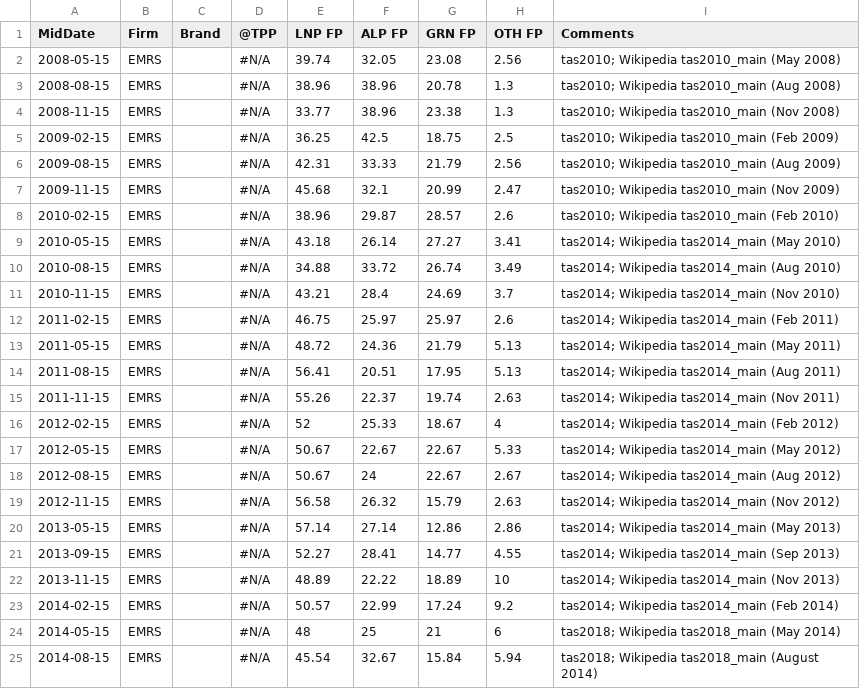
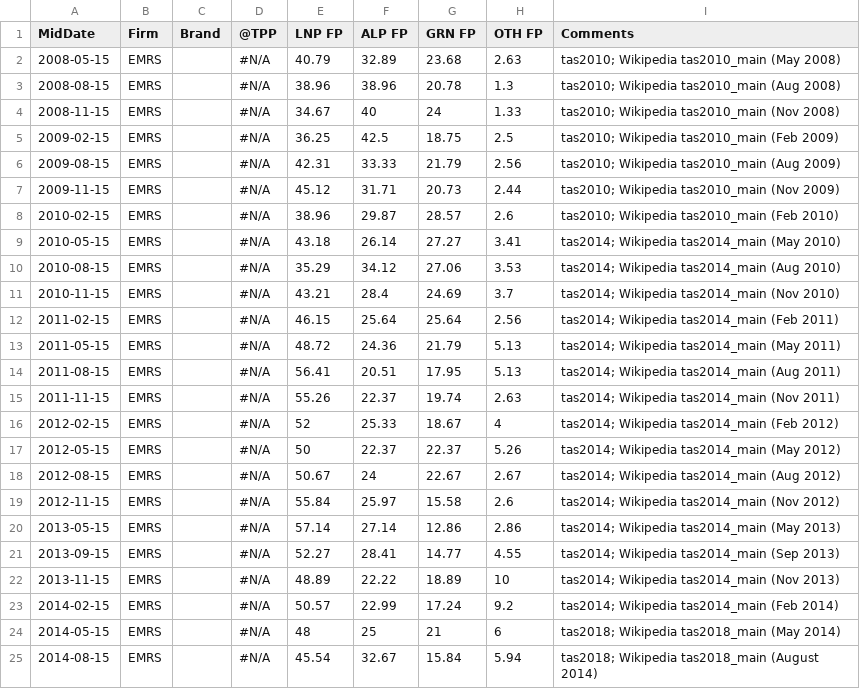
Before and after one commit to peteowen1/auspol, a CSV file: external/reference/anchor-supplement/poll-data-tas.csv, drawn as a sheet; only a part is shown.

```diff
--- a/external/reference/anchor-supplement/poll-data-tas.csv
+++ b/external/reference/anchor-supplement/poll-data-tas.csv
@@ -1,13 +1,13 @@
 MidDate,Firm,Brand,@TPP,LNP FP,ALP FP,GRN FP,OTH FP,Comments
-"2008-05-15","EMRS","",#N/A,39.74,32.05,23.08,2.56,"tas2010; Wikipedia tas2010_main (May 2008)"
+"2008-05-15","EMRS","",#N/A,40.79,32.89,23.68,2.63,"tas2010; Wikipedia tas2010_main (May 2008)"
 "2008-08-15","EMRS","",#N/A,38.96,38.96,20.78,1.3,"tas2010; Wikipedia tas2010_main (Aug 2008)"
-"2008-11-15","EMRS","",#N/A,33.77,38.96,23.38,1.3,"tas2010; Wikipedia tas2010_main (Nov 2008)"
+"2008-11-15","EMRS","",#N/A,34.67,40,24,1.33,"tas2010; Wikipedia tas2010_main (Nov 2008)"
 "2009-02-15","EMRS","",#N/A,36.25,42.5,18.75,2.5,"tas2010; Wikipedia tas2010_main (Feb 2009)"
 "2009-08-15","EMRS","",#N/A,42.31,33.33,21.79,2.56,"tas2010; Wikipedia tas2010_main (Aug 2009)"
-"2009-11-15","EMRS","",#N/A,45.68,32.1,20.99,2.47,"tas2010; Wikipedia tas2010_main (Nov 2009)"
+"2009-11-15","EMRS","",#N/A,45.12,31.71,20.73,2.44,"tas2010; Wikipedia tas2010_main (Nov 2009)"
 "2010-02-15","EMRS","",#N/A,38.96,29.87,28.57,2.6,"tas2010; Wikipedia tas2010_main (Feb 2010)"
 "2010-05-15","EMRS","",#N/A,43.18,26.14,27.27,3.41,"tas2014; Wikipedia tas2014_main (May 2010)"
-"2010-08-15","EMRS","",#N/A,34.88,33.72,26.74,3.49,"tas2014; Wikipedia tas2014_main (Aug 2010)"
+"2010-08-15","EMRS","",#N/A,35.29,34.12,27.06,3.53,"tas2014; Wikipedia tas2014_main (Aug 2010)"
 "2010-11-15","EMRS","",#N/A,43.21,28.4,24.69,3.7,"tas2014; Wikipedia tas2014_main (Nov 2010)"
-"2011-02-15","EMRS","",#N/A,46.75,25.97,25.97,2.6,"tas2014; Wikipedia tas2014_main (Feb 2011)"
+"2011-02-15","EMRS","",#N/A,46.15,25.64,25.64,2.56,"tas2014; Wikipedia tas2014_main (Feb 2011)"
 "2011-05-15","EMRS","",#N/A,48.72,24.36,21.79,5.13,"tas2014; Wikipedia tas2014_main (May 2011)"
@@ -16,5 +16,5 @@ MidDate,Firm,Brand,@TPP,LNP FP,ALP FP,GRN FP,OTH FP,Comments
 "2012-02-15","EMRS","",#N/A,52,25.33,18.67,4,"tas2014; Wikipedia tas2014_main (Feb 2012)"
-"2012-05-15","EMRS","",#N/A,50.67,22.67,22.67,5.33,"tas2014; Wikipedia tas2014_main (May 2012)"
+"2012-05-15","EMRS","",#N/A,50,22.37,22.37,5.26,"tas2014; Wikipedia tas2014_main (May 2012)"
 "2012-08-15","EMRS","",#N/A,50.67,24,22.67,2.67,"tas2014; Wikipedia tas2014_main (Aug 2012)"
-"2012-11-15","EMRS","",#N/A,56.58,26.32,15.79,2.63,"tas2014; Wikipedia tas2014_main (Nov 2012)"
+"2012-11-15","EMRS","",#N/A,55.84,25.97,15.58,2.6,"tas2014; Wikipedia tas2014_main (Nov 2012)"
 "2013-05-15","EMRS","",#N/A,57.14,27.14,12.86,2.86,"tas2014; Wikipedia tas2014_main (May 2013)"
```
Also changed, not shown: 2 other files.
